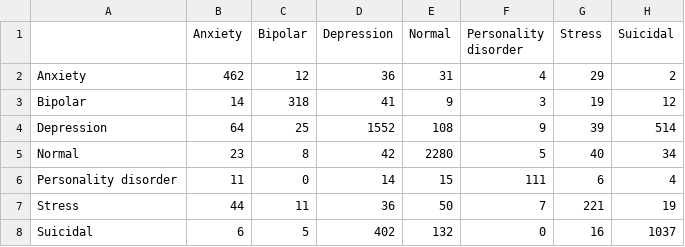
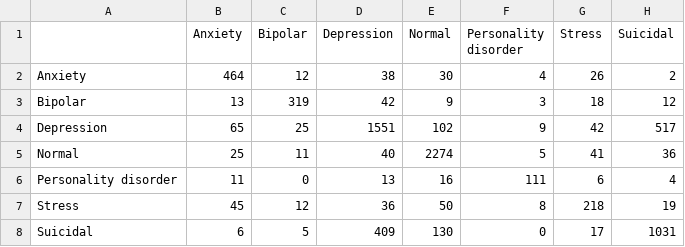
Before and after one commit to Abood991B/Mental-Health-Status-Classification-from-Social-Media, a CSV file: results/tables/confusion_matrix_linear_svm.csv, drawn as a sheet.

```diff
--- a/results/tables/confusion_matrix_linear_svm.csv
+++ b/results/tables/confusion_matrix_linear_svm.csv
@@ -1,8 +1,8 @@
 ,Anxiety,Bipolar,Depression,Normal,Personality disorder,Stress,Suicidal
-Anxiety,462,12,36,31,4,29,2
-Bipolar,14,318,41,9,3,19,12
-Depression,64,25,1552,108,9,39,514
-Normal,23,8,42,2280,5,40,34
-Personality disorder,11,0,14,15,111,6,4
-Stress,44,11,36,50,7,221,19
-Suicidal,6,5,402,132,0,16,1037
+Anxiety,464,12,38,30,4,26,2
+Bipolar,13,319,42,9,3,18,12
+Depression,65,25,1551,102,9,42,517
+Normal,25,11,40,2274,5,41,36
+Personality disorder,11,0,13,16,111,6,4
+Stress,45,12,36,50,8,218,19
+Suicidal,6,5,409,130,0,17,1031
```
Also changed, not shown: results/tables/classification_report_linear_svm.csv, results/tables/classification_report_logistic_regression.csv, 35 other files.
